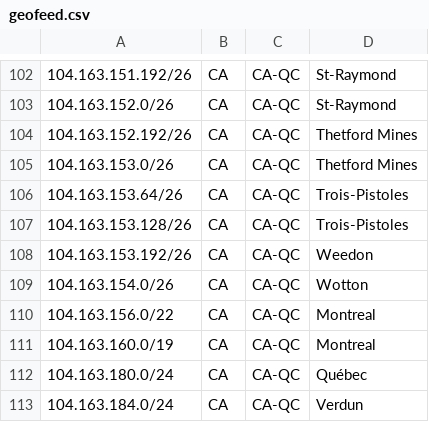
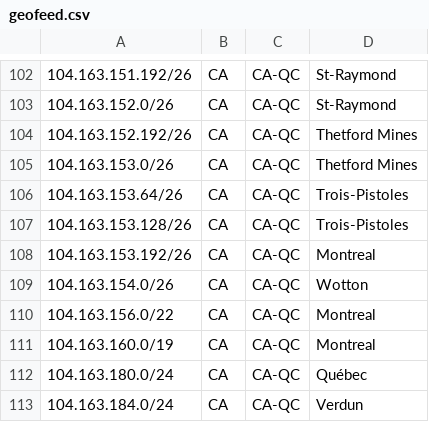
Before and after one commit to ebox-as1403/ebox-as1403.github.io, a CSV file: geofeed.csv, drawn as a sheet; only a part is shown, gaps mark what is left out; the diff covers the shown part only.

```diff
--- a/geofeed.csv
+++ b/geofeed.csv
@@ -107,3 +107,3 @@
 104.163.153.128/26,CA,CA-QC,Trois-Pistoles,
-104.163.153.192/26,CA,CA-QC,Weedon,
+104.163.153.192/26,CA,CA-QC,Montreal,
 104.163.154.0/26,CA,CA-QC,Wotton,
```
Also changed, not shown: 4 added rows and 9 edited cells elsewhere in this file.
